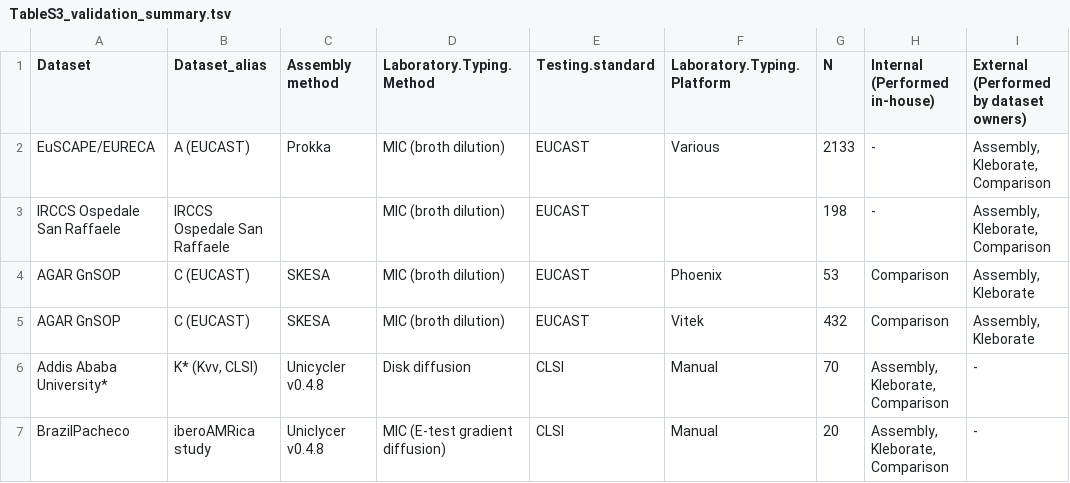
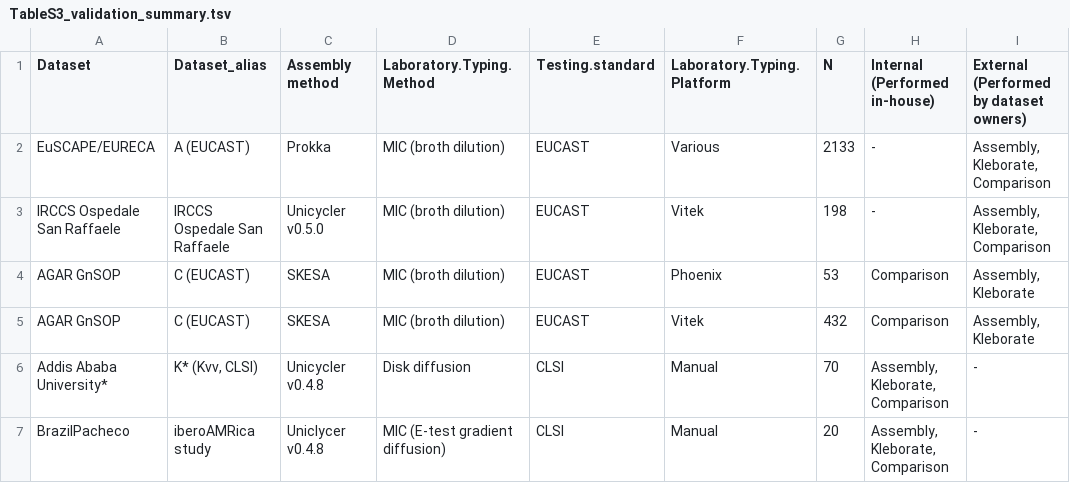
Before and after one commit to klebgenomics/cipropaper, a TSV file: tables/TableS3_validation_summary.tsv, drawn as a sheet; only a part is shown.

```diff
--- a/tables/TableS3_validation_summary.tsv
+++ b/tables/TableS3_validation_summary.tsv
@@ -2,3 +2,3 @@ Dataset	Dataset_alias	Assembly method	Laboratory.Typing.Method	Testing.standard
 EuSCAPE/EURECA	A (EUCAST)	Prokka	MIC (broth dilution)	EUCAST	Various	2133	-	"Assembly, Kleborate, Comparison"
-IRCCS Ospedale San Raffaele	IRCCS Ospedale San Raffaele		MIC (broth dilution)	EUCAST		198	-	"Assembly, Kleborate, Comparison"
+IRCCS Ospedale San Raffaele	IRCCS Ospedale San Raffaele	Unicycler v0.5.0	MIC (broth dilution)	EUCAST	Vitek	198	-	"Assembly, Kleborate, Comparison"
 AGAR GnSOP	C (EUCAST)	SKESA	MIC (broth dilution)	EUCAST	Phoenix	53	Comparison	"Assembly, Kleborate"
```
Also changed, not shown: Validation/MBIRA_ValidationOutput/Prediction_Pheno_summary.csv, Validation/MBIRA_ValidationOutput/Prediction_Pheno_summary_Kpn.csv, 28 other files.
